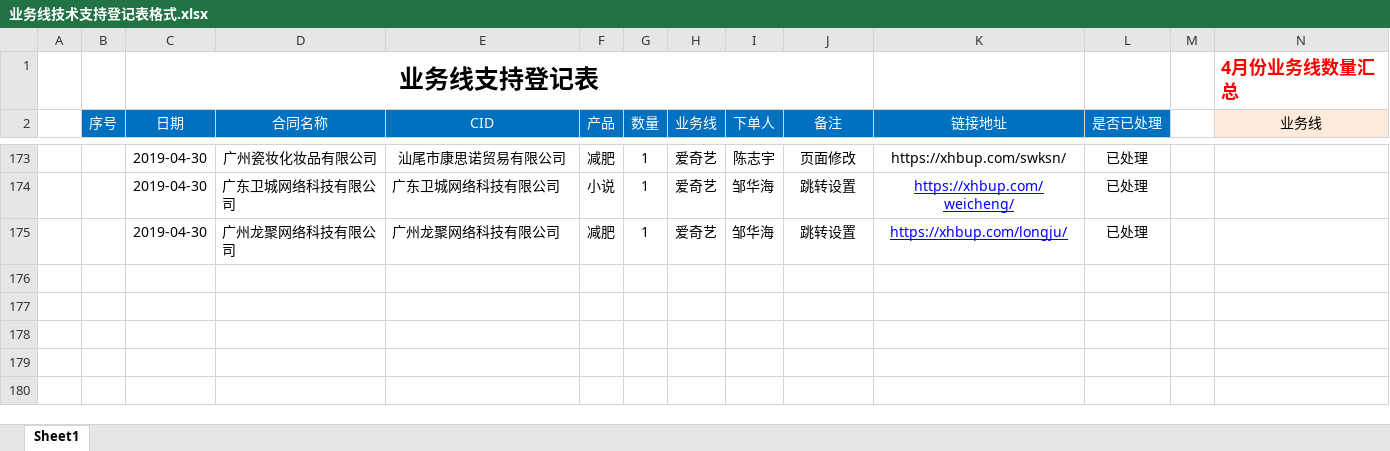
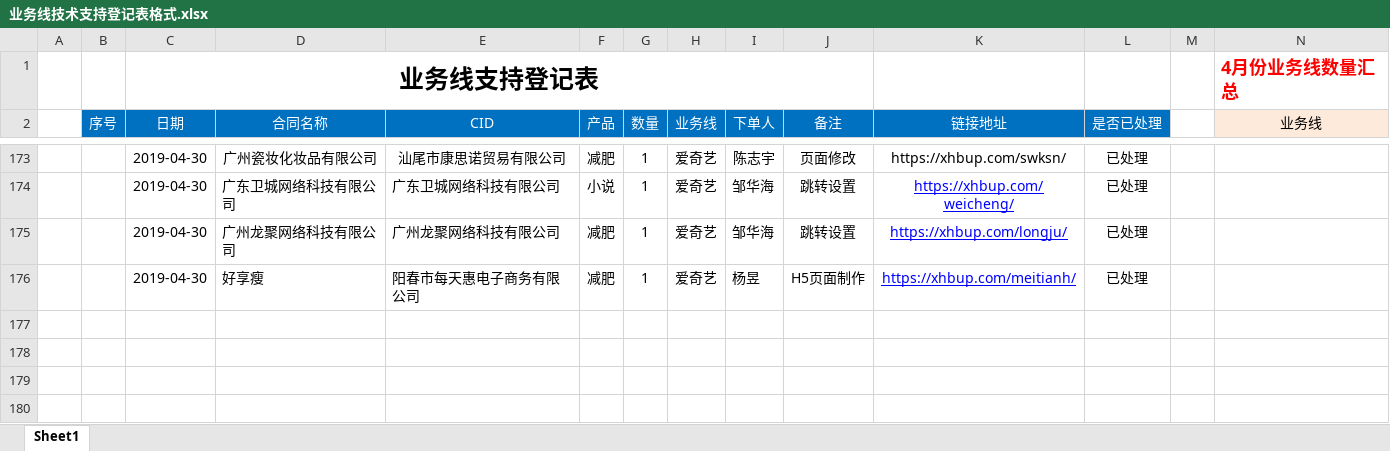
Before and after one commit to a279623002/myWork, an Excel workbook: 业务线技术支持登记表格式.xlsx, sheet Sheet1, drawn as a sheet; only a part is shown, gaps mark what is left out; values as stored, in another font and other column widths than the file's, no borders; charts and pictures not drawn; rows hold the shown columns only; the diff names each change by its address in the sheet, - before the commit and + after, or states it on an @@ line.

Commit message:
file

```diff
--- a/业务线技术支持登记表格式.xlsx (sheet Sheet1)
+++ b/业务线技术支持登记表格式.xlsx (sheet Sheet1)
-row 176: (empty)
+row 176:  |  | 2019-04-30 | 好享瘦 | 阳春市每天惠电子商务有限公司 | 减肥 | 1 | 爱奇艺 | 杨昱 | H5页面制作 | https://xhbup.com/meitianh/ | 已处理
```
